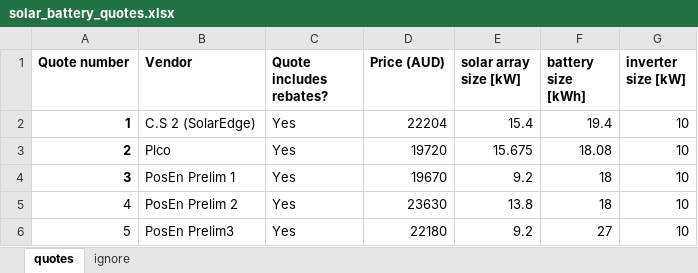
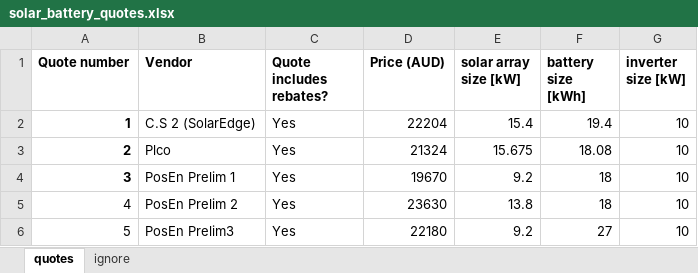
Before and after one commit to jonk510/my-solar-battery-comparison-tool, an Excel workbook: solar_battery_quotes.xlsx, sheet quotes, drawn as a sheet; values as stored, in another font and other column widths than the file's, no borders; the diff names each change by its address in the sheet, - before the commit and + after, or states it on an @@ line.

```diff
--- a/solar_battery_quotes.xlsx (sheet quotes)
+++ b/solar_battery_quotes.xlsx (sheet quotes)
-D3 (Price (AUD)): 19720
+D3 (Price (AUD)): 21324
```
Also changed, not shown: 2 other files.
